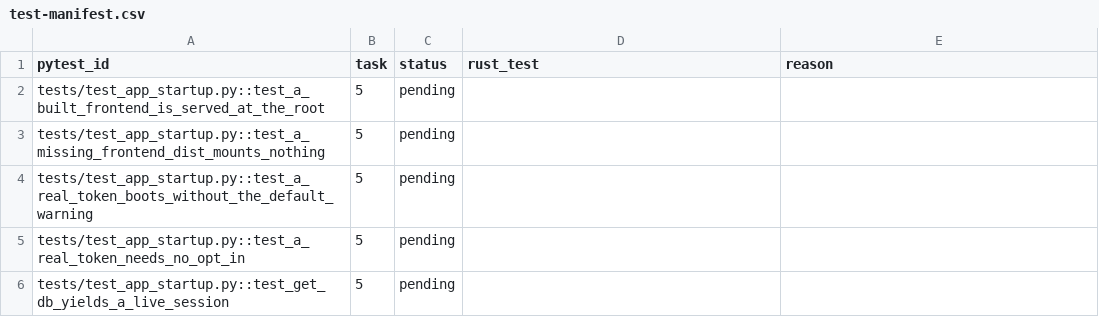
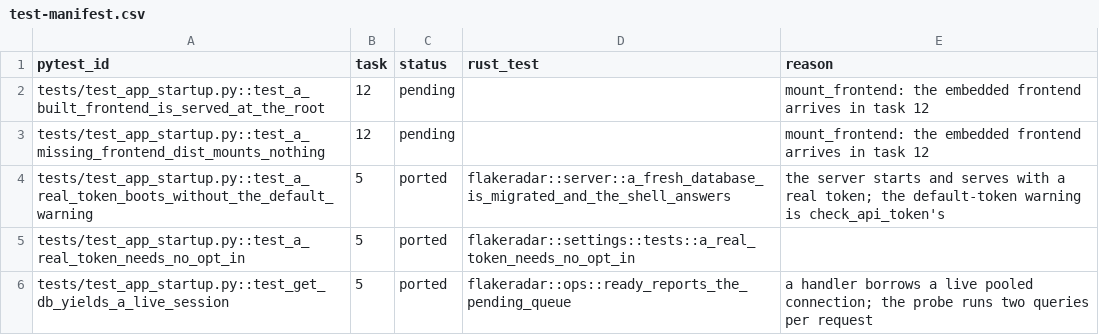
Before and after one commit to andrewthetechie/flakeradar, a CSV file: docs/plans/rust-rewrite/test-manifest.csv, drawn as a sheet; only a part is shown; the diff covers the shown part only.

```diff
--- a/docs/plans/rust-rewrite/test-manifest.csv
+++ b/docs/plans/rust-rewrite/test-manifest.csv
@@ -1,6 +1,6 @@
 pytest_id,task,status,rust_test,reason
-tests/test_app_startup.py::test_a_built_frontend_is_served_at_the_root,5,pending,,
-tests/test_app_startup.py::test_a_missing_frontend_dist_mounts_nothing,5,pending,,
-tests/test_app_startup.py::test_a_real_token_boots_without_the_default_warning,5,pending,,
-tests/test_app_startup.py::test_a_real_token_needs_no_opt_in,5,pending,,
-tests/test_app_startup.py::test_get_db_yields_a_live_session,5,pending,,
+tests/test_app_startup.py::test_a_built_frontend_is_served_at_the_root,12,pending,,mount_frontend: the embedded frontend arrives in task 12
+tests/test_app_startup.py::test_a_missing_frontend_dist_mounts_nothing,12,pending,,mount_frontend: the embedded frontend arrives in task 12
+tests/test_app_startup.py::test_a_real_token_boots_without_the_default_warning,5,ported,flakeradar::server::a_fresh_database_is_migrated_and_the_shell_answers,the server starts and serves with a real token; the default-token warning is check_api_token's
+tests/test_app_startup.py::test_a_real_token_needs_no_opt_in,5,ported,flakeradar::settings::tests::a_real_token_needs_no_opt_in,
+tests/test_app_startup.py::test_get_db_yields_a_live_session,5,ported,flakeradar::ops::ready_reports_the_pending_queue,a handler borrows a live pooled connection; the probe runs two queries per request
```
Also changed, not shown: 33 edited cells elsewhere in this file, 6 other files.
